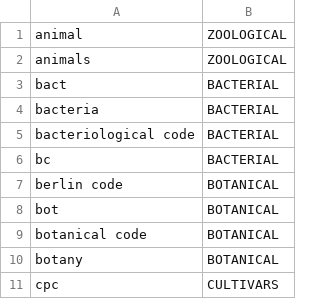
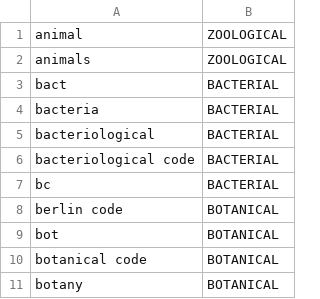
Before and after one commit to CatalogueOfLife/backend, a CSV file: colplus-parser/src/main/resources/parser/dicts/nomcode.csv, drawn as a sheet; only a part is shown; the shorter side is filled out with more unchanged rows; the diff names each change by its address in the sheet, - before the commit and + after, or states it on an @@ line.

```diff
--- a/colplus-parser/src/main/resources/parser/dicts/nomcode.csv
+++ b/colplus-parser/src/main/resources/parser/dicts/nomcode.csv
+row 5: bacteriological | BACTERIAL
```
Also changed, not shown: 8 other files.
